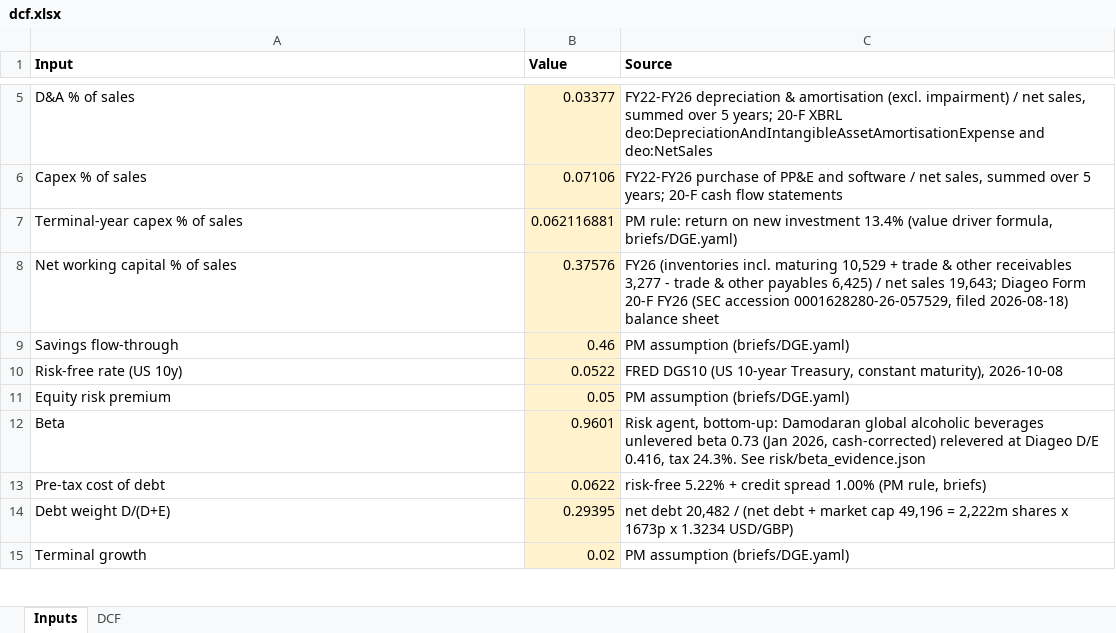
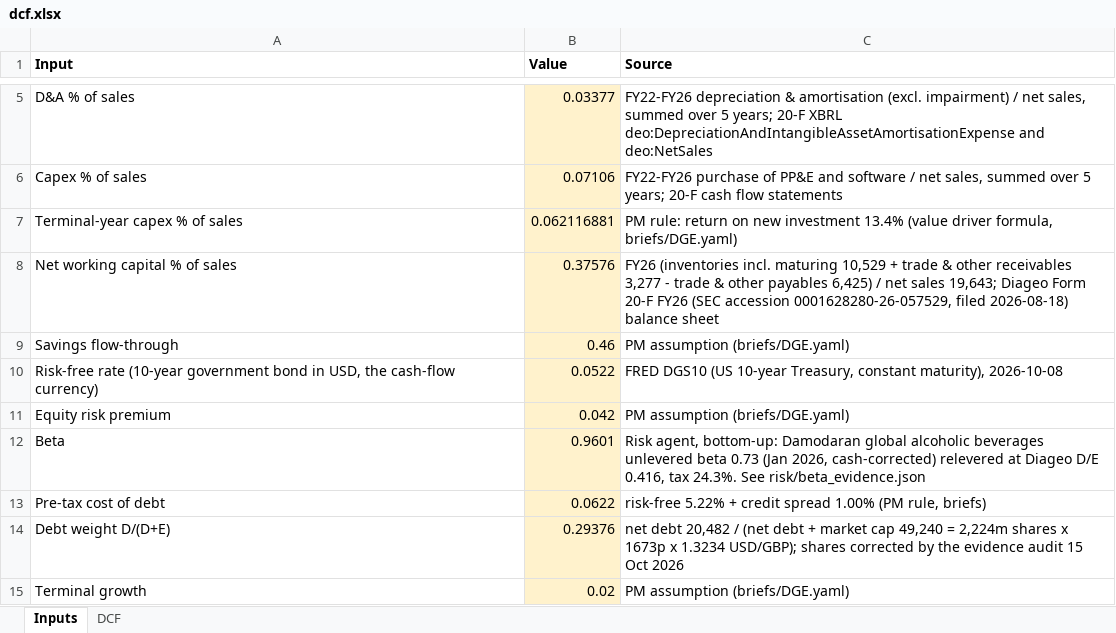
Before and after one commit to amandalombardo/AI-Equity-Research-, an Excel workbook: runs/DGE/2026-10-12/valuation/dcf.xlsx, sheet Inputs, drawn as a sheet; only a part is shown, gaps mark what is left out; values as stored, in another font and other column widths than the file's, no borders; the diff covers the shown part only; the diff names each change by its address in the sheet, - before the commit and + after, or states it on an @@ line.

```diff
--- a/runs/DGE/2026-10-12/valuation/dcf.xlsx (sheet Inputs)
+++ b/runs/DGE/2026-10-12/valuation/dcf.xlsx (sheet Inputs)
-A10 (Input): Risk-free rate (US 10y)
+A10 (Input): Risk-free rate (10-year government bond in USD, the cash-flow currency)
-B11 (Value): 0.05
+B11 (Value): 0.042
-B14 (Value): 0.29395
+B14 (Value): 0.29376
-C14 (Source): …market cap 49,196 = 2,222m shares x 1673p x 1.3234 USD/GBP)
+C14 (Source): …market cap 49,240 = 2,224m shares x 1673p x 1.3234 USD/GBP); shares corrected by the evidence audit 15 Oct 2026
```
Also changed, not shown: 3 added rows and 6 edited cells elsewhere in this sheet, sheet DCF, 4 other files.
